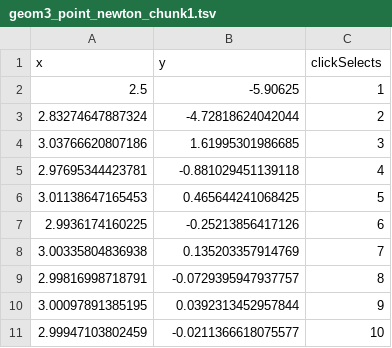
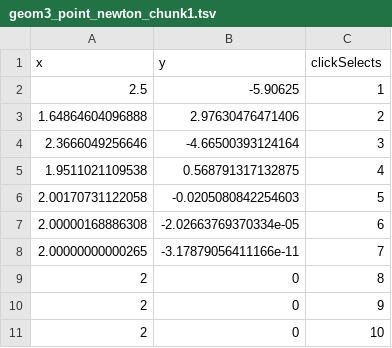
Before and after one commit to AasmaGupta/newton-viz, a TSV file: geom3_point_newton_chunk1.tsv, drawn as a sheet.

```diff
--- a/geom3_point_newton_chunk1.tsv
+++ b/geom3_point_newton_chunk1.tsv
@@ -2,10 +2,10 @@ x	y	clickSelects
 2.5	-5.90625	1
-2.83274647887324	-4.72818624042044	2
-3.03766620807186	1.61995301986685	3
-2.97695344423781	-0.881029451139118	4
-3.01138647165453	0.465644241068425	5
-2.9936174160225	-0.25213856417126	6
-3.00335804836938	0.135203357914769	7
-2.99816998718791	-0.0729395947937757	8
-3.00097891385195	0.0392313452957844	9
-2.99947103802459	-0.0211366618075577	10
+1.64864604096888	2.97630476471406	2
+2.3666049256646	-4.66500393124164	3
+1.9511021109538	0.568791317132875	4
+2.00170731122058	-0.0205080842254603	5
+2.00000168886308	-2.02663769370334e-05	6
+2.00000000000265	-3.17879056411166e-11	7
+2	0	8
+2	0	9
+2	0	10
```
Also changed, not shown: geom2_line_newton_chunk1.tsv, geom5_tallrect_convergence_chunk1.tsv, 3 other files.
